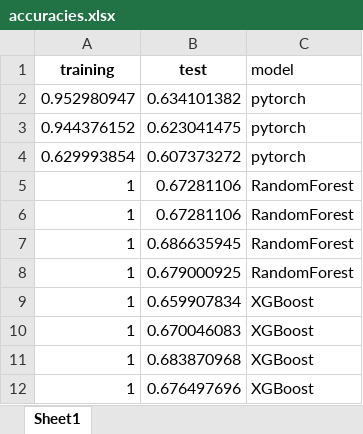
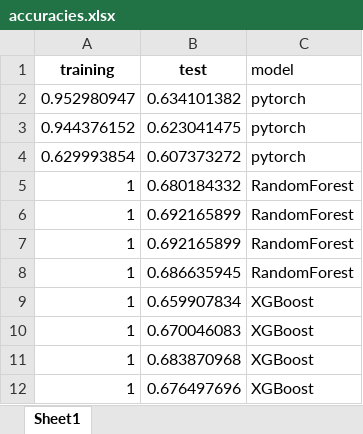
Before and after one commit to ishgupta/predict-suicides-to-save-lives, an Excel workbook: data_/accuracies.xlsx, sheet Sheet1, drawn as a sheet; values as stored, in another font and other column widths than the file's, no borders; removed rows and columns are numbered as before the commit, all else as after; the diff names each change by its address in the sheet, - before the commit and + after, or states it on an @@ line.

```diff
--- a/data_/accuracies.xlsx (sheet Sheet1)
+++ b/data_/accuracies.xlsx (sheet Sheet1)
-B5 (test): 0.67281106
+B5 (test): 0.680184332
-B6 (test): 0.67281106
+B6 (test): 0.692165899
+row 7: 1 | 0.692165899 | RandomForest
-row 8: 1 | 0.679000925 | RandomForest
```
Also changed, not shown: output/accuracy/rf.xlsx, 7 other files.
